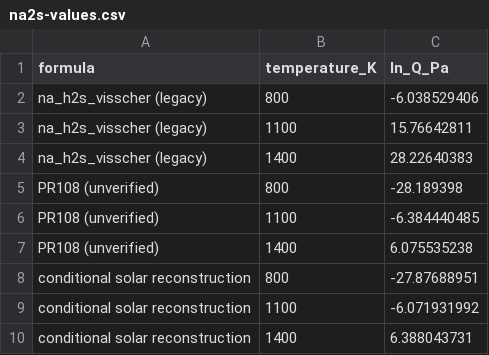
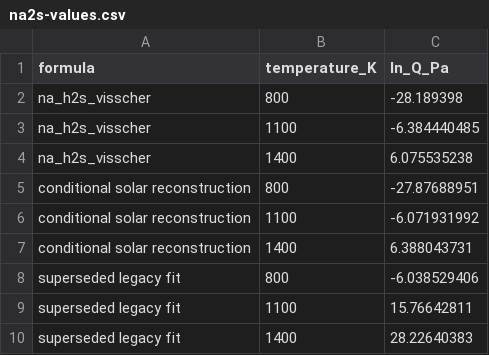
Before and after one commit to chengcli/kintera, a CSV file: docs/source/_static/reactions/na2s-values.csv, drawn as a sheet.

```diff
--- a/docs/source/_static/reactions/na2s-values.csv
+++ b/docs/source/_static/reactions/na2s-values.csv
@@ -1,8 +1,5 @@
 formula,temperature_K,ln_Q_Pa
-na_h2s_visscher (legacy),800,-6.038529406
-na_h2s_visscher (legacy),1100,15.76642811
-na_h2s_visscher (legacy),1400,28.22640383
-PR108 (unverified),800,-28.189398
-PR108 (unverified),1100,-6.384440485
-PR108 (unverified),1400,6.075535238
+na_h2s_visscher,800,-28.189398
+na_h2s_visscher,1100,-6.384440485
+na_h2s_visscher,1400,6.075535238
 conditional solar reconstruction,800,-27.87688951
@@ -10 +7,4 @@ conditional solar reconstruction,1100,-6.071931992
 conditional solar reconstruction,1400,6.388043731
+superseded legacy fit,800,-6.038529406
+superseded legacy fit,1100,15.76642811
+superseded legacy fit,1400,28.22640383
```
Also changed, not shown: 7 other files.
